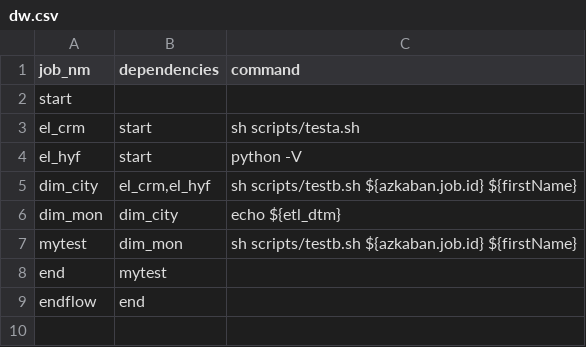
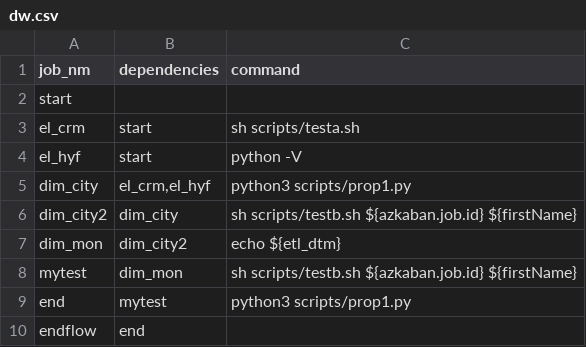
Before and after one commit to zixuedanxin/azkabans, a CSV file: conf/dw/dw.csv, drawn as a sheet.

```diff
--- a/conf/dw/dw.csv
+++ b/conf/dw/dw.csv
@@ -4,6 +4,7 @@ el_crm,start,sh scripts/testa.sh
 el_hyf,start,python -V
-dim_city,"el_crm,el_hyf",sh scripts/testb.sh ${azkaban.job.id} ${firstName}
-dim_mon,dim_city,echo ${etl_dtm}
+dim_city,"el_crm,el_hyf",python3 scripts/prop1.py
+dim_city2,dim_city,sh scripts/testb.sh ${azkaban.job.id} ${firstName}
+dim_mon,dim_city2,echo ${etl_dtm}
 mytest,dim_mon,sh scripts/testb.sh ${azkaban.job.id} ${firstName}
-end,mytest,
+end,mytest,python3 scripts/prop1.py
 endflow,end,
```
Also changed, not shown: 17 other files.
